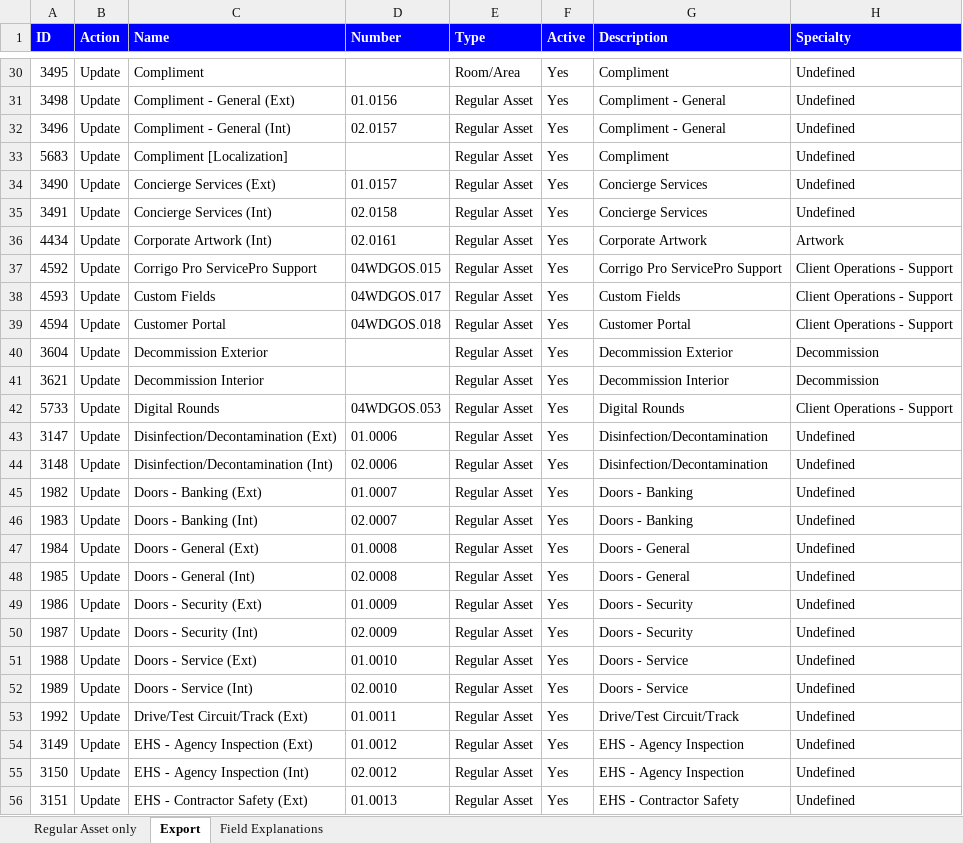
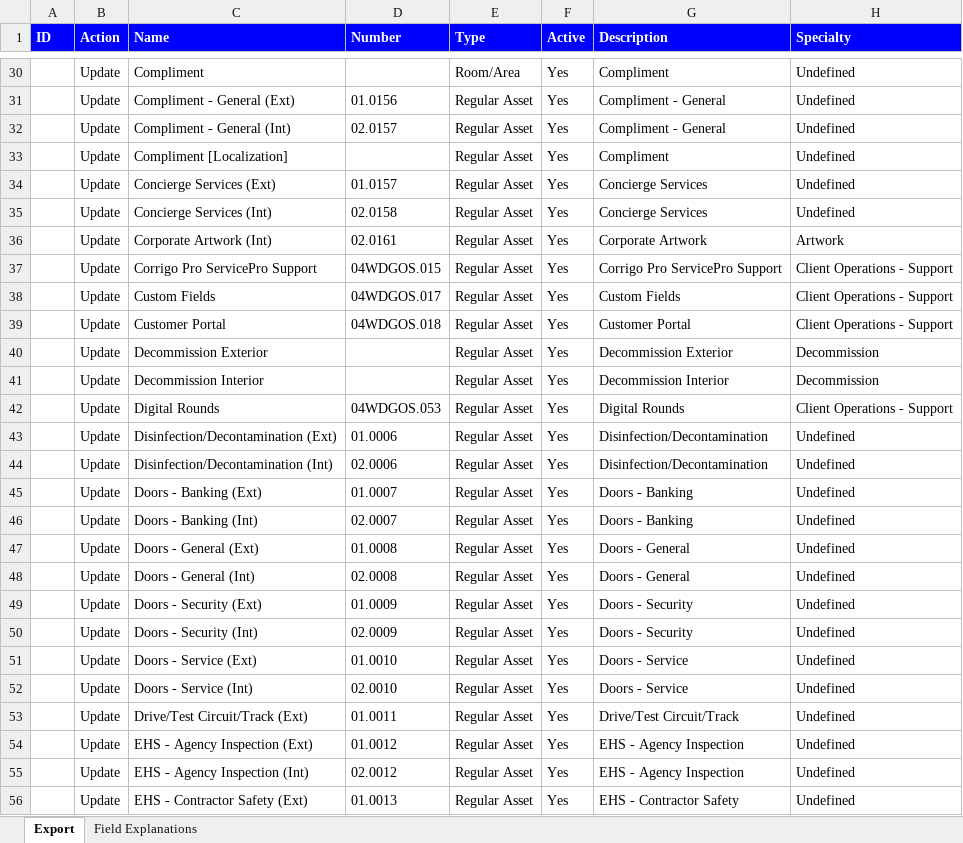
Before and after one commit to jvclaros1/Asset-template-explorer, an Excel workbook: Baseline Data/ModelTemplate_Baseline.xlsx, sheet Export, drawn as a sheet; only a part is shown, gaps mark what is left out; values as stored, in another font and other column widths than the file's, no borders; charts and pictures not drawn; the diff covers the shown part only; the diff names each change by its address in the sheet, - before the commit and + after, or states it on an @@ line.

Commit message:
v1.4.0: export preview tabs, model menu on asset page, edit NTE/priority, standard export format, history highlight, new baseline data

```diff
--- a/Baseline Data/ModelTemplate_Baseline.xlsx (sheet Export)
+++ b/Baseline Data/ModelTemplate_Baseline.xlsx (sheet Export)
-sheet tab: Regular Asset only
-A30 (ID): 3495
+A30 (ID): (empty)
-A31 (ID): 3498
+A31 (ID): (empty)
-A32 (ID): 3496
+A32 (ID): (empty)
-A33 (ID): 5683
+A33 (ID): (empty)
-A34 (ID): 3490
+A34 (ID): (empty)
-A35 (ID): 3491
+A35 (ID): (empty)
-A36 (ID): 4434
+A36 (ID): (empty)
-A37 (ID): 4592
+A37 (ID): (empty)
-A38 (ID): 4593
+A38 (ID): (empty)
-A39 (ID): 4594
+A39 (ID): (empty)
-A40 (ID): 3604
+A40 (ID): (empty)
-A41 (ID): 3621
+A41 (ID): (empty)
-A42 (ID): 5733
+A42 (ID): (empty)
-A43 (ID): 3147
+A43 (ID): (empty)
-A44 (ID): 3148
+A44 (ID): (empty)
-A45 (ID): 1982
+A45 (ID): (empty)
-A46 (ID): 1983
+A46 (ID): (empty)
-A47 (ID): 1984
+A47 (ID): (empty)
-A48 (ID): 1985
+A48 (ID): (empty)
-A49 (ID): 1986
+A49 (ID): (empty)
-A50 (ID): 1987
+A50 (ID): (empty)
-A51 (ID): 1988
+A51 (ID): (empty)
-A52 (ID): 1989
+A52 (ID): (empty)
-A53 (ID): 1992
+A53 (ID): (empty)
-A54 (ID): 3149
+A54 (ID): (empty)
-A55 (ID): 3150
+A55 (ID): (empty)
-A56 (ID): 3151
+A56 (ID): (empty)
```
Also changed, not shown: 285 edited cells elsewhere in this sheet, charts or pictures, Baseline Data/TaskTemplate_Baseline.xlsx, 3 other files.
